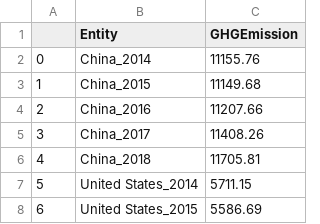
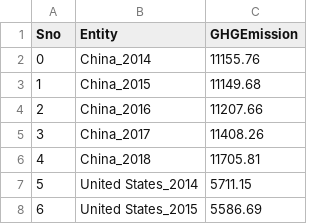
Before and after one commit to Yatheen07/KDE_GroupK, a CSV file: data/ProcessedData/GHGEmissions.csv, drawn as a sheet; only a part is shown.

```diff
--- a/data/ProcessedData/GHGEmissions.csv
+++ b/data/ProcessedData/GHGEmissions.csv
@@ -1,2 +1,2 @@
-,Entity,GHGEmission
+Sno,Entity,GHGEmission
 0,China_2014,11155.76
```
Also changed, not shown: data/ProcessedData/AirPollutionDeaths.csv, 4 other files.
